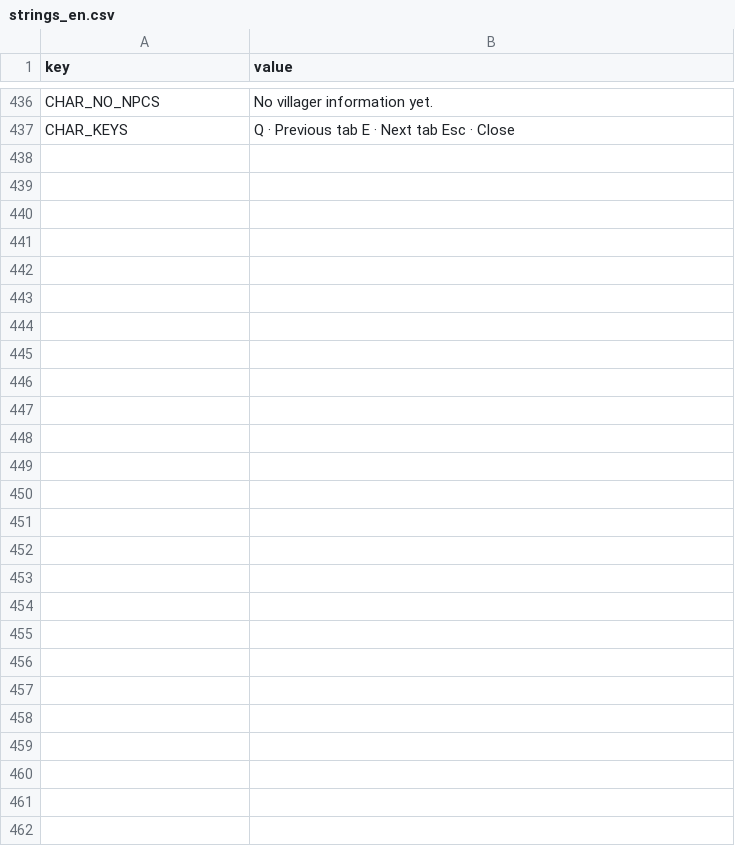
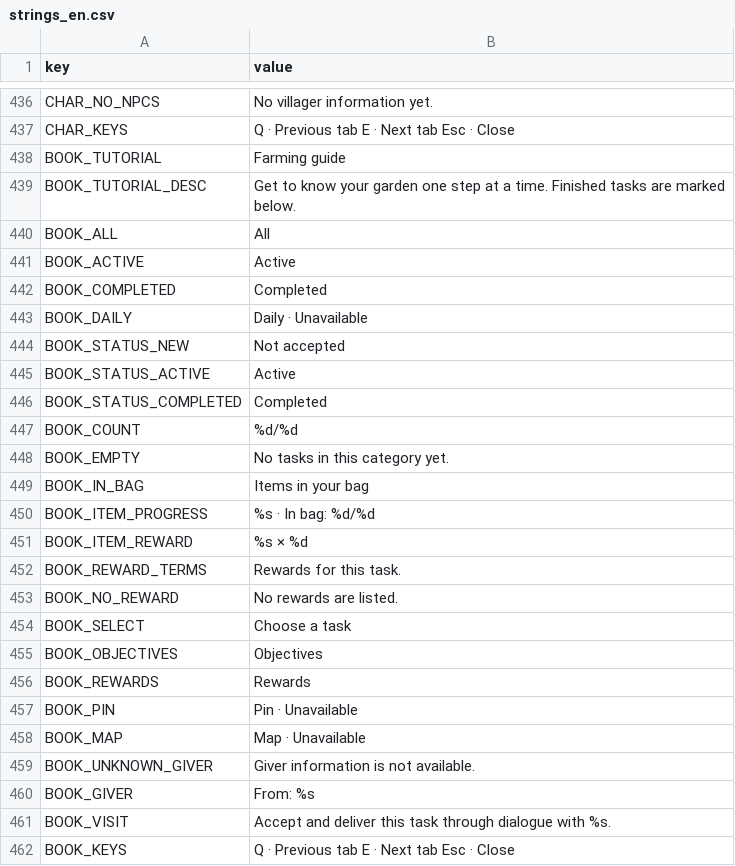
Before and after one commit to hoangarts1/nongtrai, a CSV file: localization/strings_en.csv, drawn as a sheet; only a part is shown, gaps mark what is left out.

```diff
--- a/localization/strings_en.csv
+++ b/localization/strings_en.csv
@@ -437 +437,26 @@ CHAR_NO_NPCS,"No villager information yet."
 CHAR_KEYS,"Q · Previous tab     E · Next tab     Esc · Close"
+BOOK_TUTORIAL,"Farming guide"
+BOOK_TUTORIAL_DESC,"Get to know your garden one step at a time. Finished tasks are marked below."
+BOOK_ALL,"All"
+BOOK_ACTIVE,"Active"
+BOOK_COMPLETED,"Completed"
+BOOK_DAILY,"Daily · Unavailable"
+BOOK_STATUS_NEW,"Not accepted"
+BOOK_STATUS_ACTIVE,"Active"
+BOOK_STATUS_COMPLETED,"Completed"
+BOOK_COUNT,"%d/%d"
+BOOK_EMPTY,"No tasks in this category yet."
+BOOK_IN_BAG,"Items in your bag"
+BOOK_ITEM_PROGRESS,"%s · In bag: %d/%d"
+BOOK_ITEM_REWARD,"%s × %d"
+BOOK_REWARD_TERMS,"Rewards for this task."
+BOOK_NO_REWARD,"No rewards are listed."
+BOOK_SELECT,"Choose a task"
+BOOK_OBJECTIVES,"Objectives"
+BOOK_REWARDS,"Rewards"
+BOOK_PIN,"Pin · Unavailable"
+BOOK_MAP,"Map · Unavailable"
+BOOK_UNKNOWN_GIVER,"Giver information is not available."
+BOOK_GIVER,"From: %s"
+BOOK_VISIT,"Accept and deliver this task through dialogue with %s."
+BOOK_KEYS,"Q · Previous tab     E · Next tab     Esc · Close"
```
Also changed, not shown: localization/strings_vi.csv, 48 other files.
